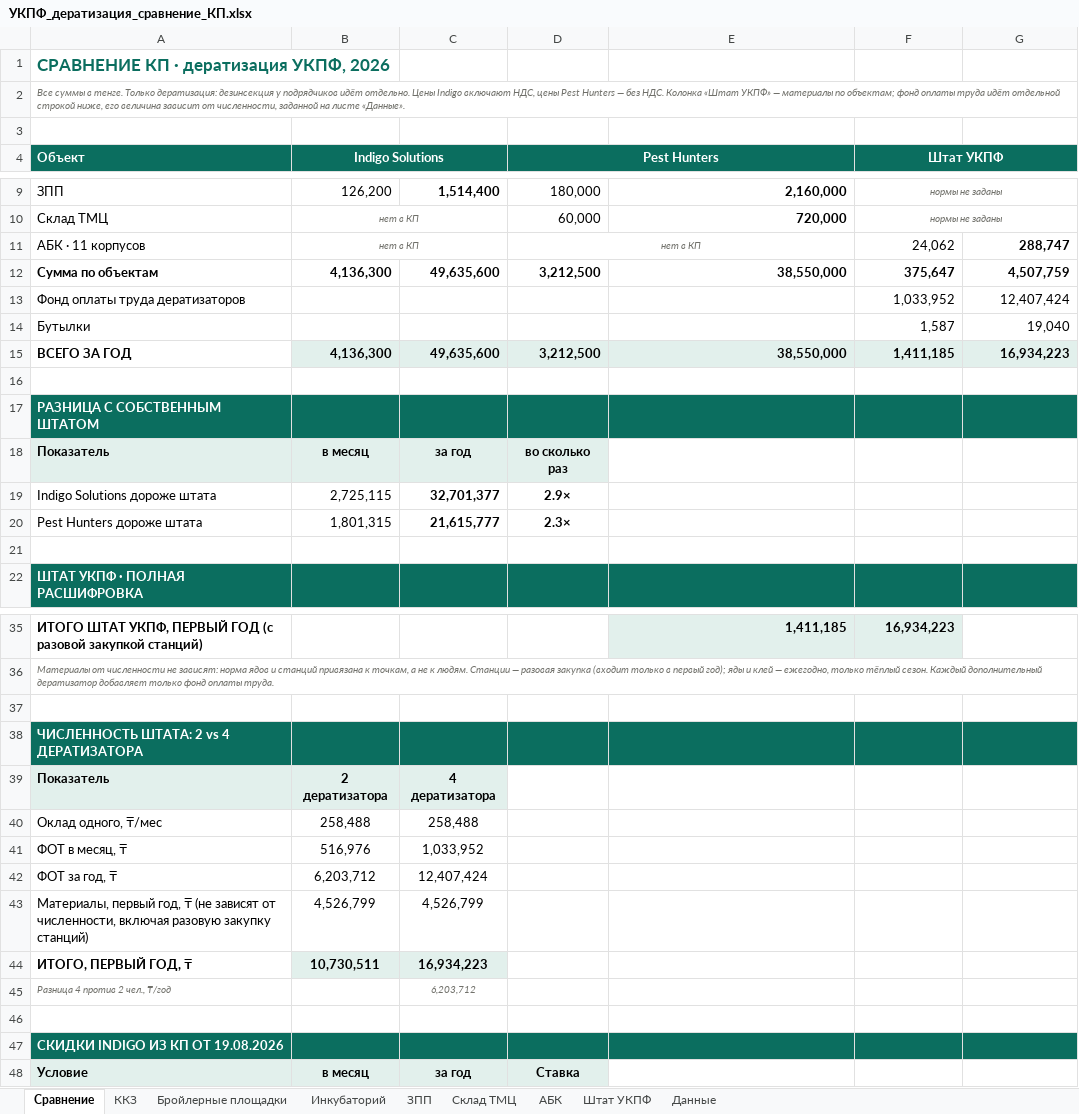
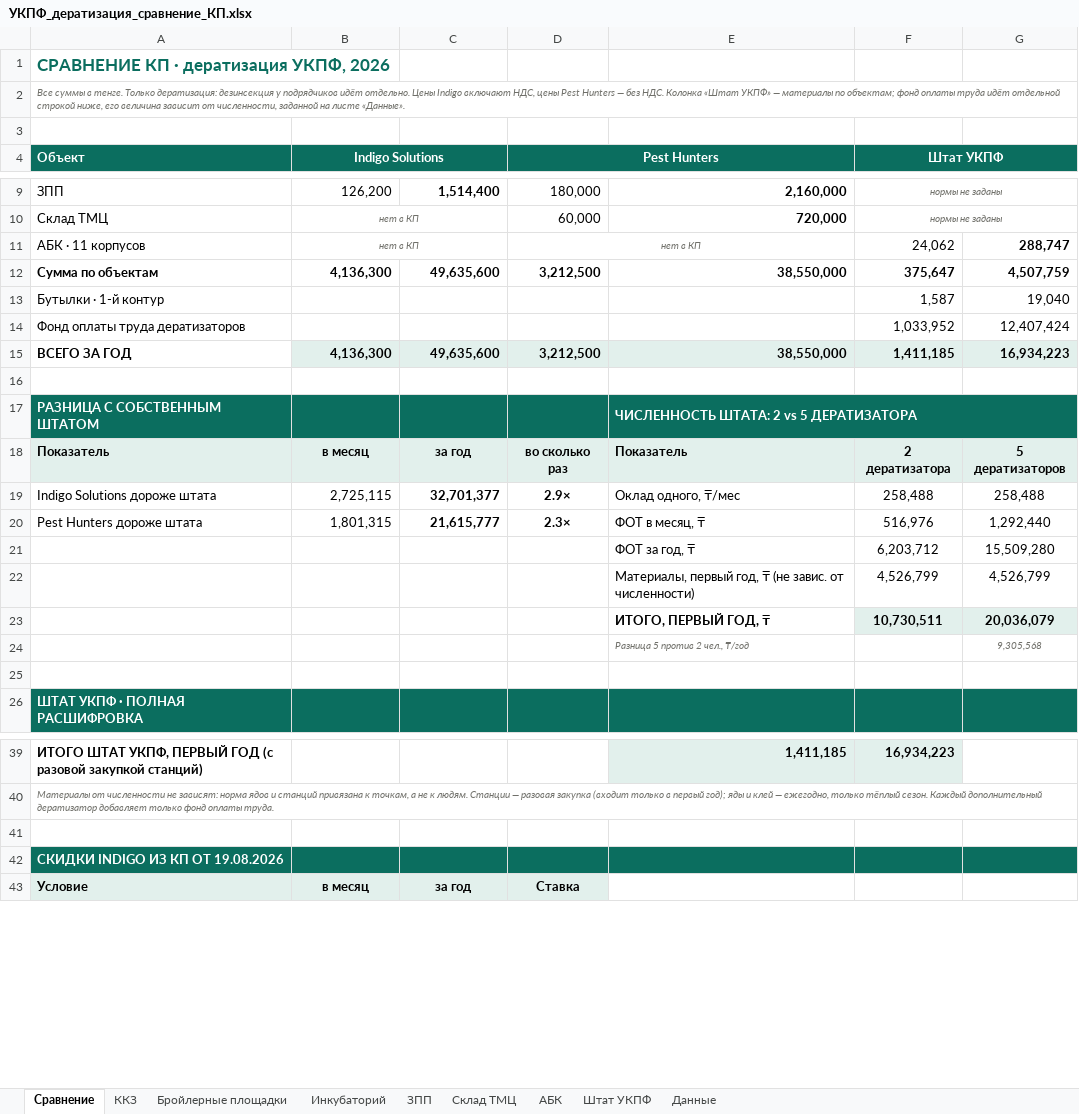
Before and after one commit to alibeksailaubaev-cmd/Periscope-2.0, an Excel workbook: reports/УКПФ_дератизация_сравнение_КП.xlsx, sheet Сравнение, drawn as a sheet; only a part is shown, gaps mark what is left out; values as stored, in another font and other column widths than the file's, no borders; removed rows and columns are numbered as before the commit, all else as after; the diff covers the shown part only; the diff names each change by its address in the sheet, - before the commit and + after, or states it on an @@ line.

```diff
--- a/reports/УКПФ_дератизация_сравнение_КП.xlsx (sheet Сравнение)
+++ b/reports/УКПФ_дератизация_сравнение_КП.xlsx (sheet Сравнение)
+row 13: Бутылки · 1-й контур |  |  |  |  | 1,587 | 19,040
-row 14: Бутылки |  |  |  |  | 1,587 | 19,040
-E17: (empty)
+E17: ЧИСЛЕННОСТЬ ШТАТА: 2 vs 5 ДЕРАТИЗАТОРА
+E17:G17 merged
-F17:G17 fill: #0B6E5F
+F17:G17 fill: none
-E18: (empty)
+E18: Показатель
-E18:G18 fill: none
+E18:G18 fill: #E2F0EC
-F18 (Штат УКПФ): (empty)
+F18 (Штат УКПФ): 2 дератизатора
-G18: (empty)
+G18: 5 дератизаторов
-E19: (empty)
+E19: Оклад одного, ₸/мес
-F19 (Штат УКПФ): (empty)
+F19 (Штат УКПФ): 258,488
-G19: (empty)
+G19: 258,488
-E20: (empty)
+E20: ФОТ в месяц, ₸
-F20 (Штат УКПФ): (empty)
+F20 (Штат УКПФ): 516,976
-G20: (empty)
+G20: 1,292,440
+row 21:  |  |  |  | ФОТ за год, ₸ | 6,203,712 | 15,509,280
+row 22:  |  |  |  | Материалы, первый год, ₸ (не завис. от численности) | 4,526,799 | 4,526,799
+row 23:  |  |  |  | ИТОГО, ПЕРВЫЙ ГОД, ₸ | 10,730,511 | 20,036,079
+row 24:  |  |  |  | Разница 5 против 2 чел., ₸/год |  | 9,305,568
-row 37: (empty)
-row 38: ЧИСЛЕННОСТЬ ШТАТА: 2 vs 4 ДЕРАТИЗАТОРА
-row 39: Показатель | 2 дератизатора | 4 дератизатора
-row 40: Оклад одного, ₸/мес | 258,488 | 258,488
-row 41: ФОТ в месяц, ₸ | 516,976 | 1,033,952
-row 42: ФОТ за год, ₸ | 6,203,712 | 12,407,424
-row 43: Материалы, первый год, ₸ (не зависят от численности, включая разовую закупку станций) | 4,526,799 | 4,526,799
-row 44: ИТОГО, ПЕРВЫЙ ГОД, ₸ | 10,730,511 | 16,934,223
-row 45: Разница 4 против 2 чел., ₸/год |  | 6,203,712
```
Also changed, not shown: 1 added row and 1 removed row elsewhere in this sheet, formulas that keep their value.
